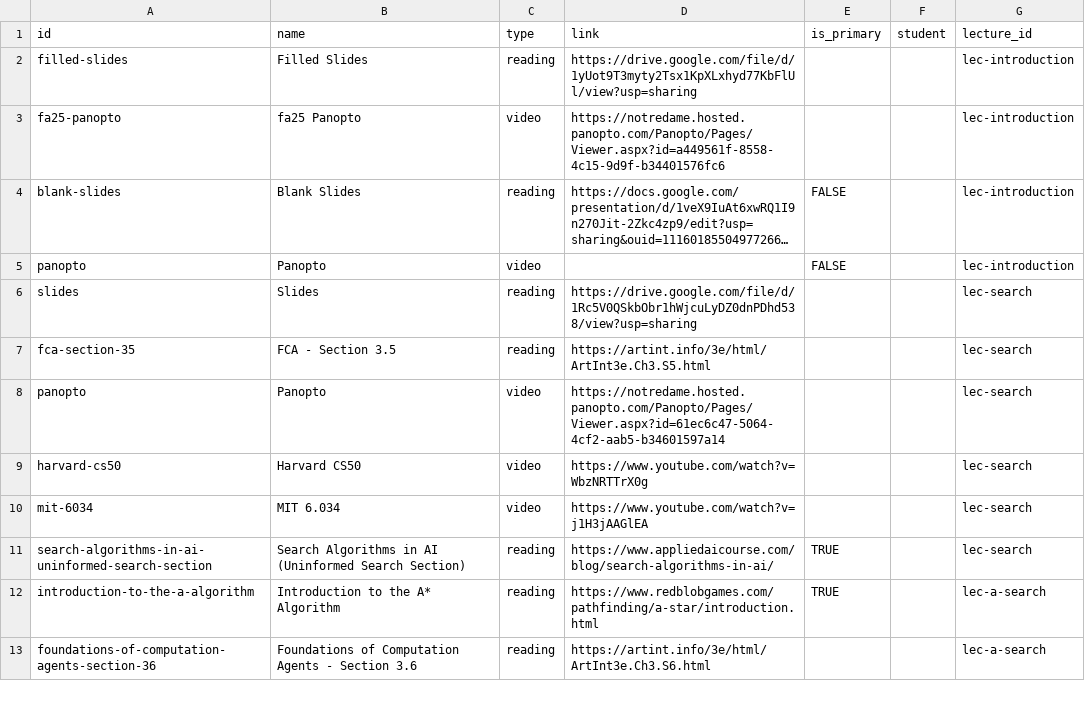
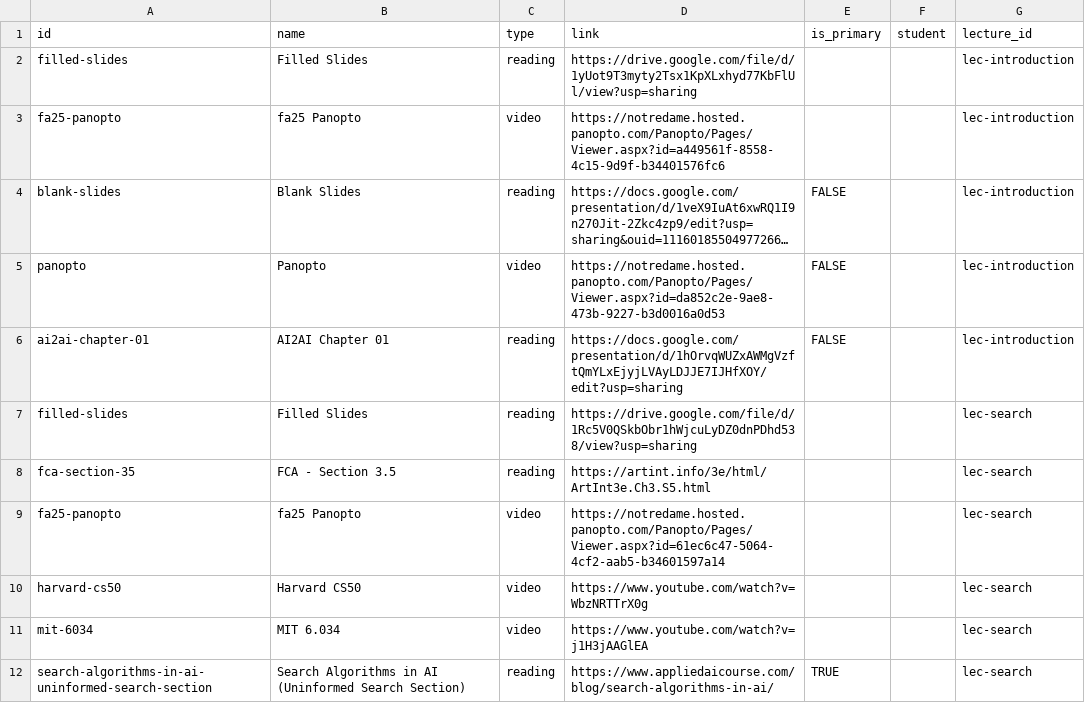
Before and after one commit to nd-cse-30124-fa25/nd-cse-30124-fa25.github.io, a CSV file: docs/static/csv/resources.csv, drawn as a sheet; only a part is shown; the shorter side is filled out with more unchanged rows; long unchanged cells end in …; addresses are those after the commit; the diff covers the shown part only; the diff names each change by its address in the sheet, - before the commit and + after, or states it on an @@ line.

```diff
--- a/docs/static/csv/resources.csv
+++ b/docs/static/csv/resources.csv
-D5 (link): (empty)
+D5 (link): https://notredame.hosted.panopto.com/Panopto/Pages/Viewer.aspx?id=da852c2e-9ae8-473b-9227-b3d0016a0d53
+row 6: ai2ai-chapter-01 | AI2AI Chapter 01 | reading | https://docs.google.com/presentation/d/1hOrvqWUZxAWMgVzftQmYLxEjyjLVAyLDJJE7IJHfXOY/edit?usp=sharing | FALSE |  | lec-introduction
-A7 (id): slides
+A7 (id): filled-slides
-B7 (name): Slides
+B7 (name): Filled Slides
-A9 (id): panopto
+A9 (id): fa25-panopto
-B9 (name): Panopto
+B9 (name): fa25 Panopto
```
Also changed, not shown: 4 added rows and 4 edited cells elsewhere in this file, 2 other files.
